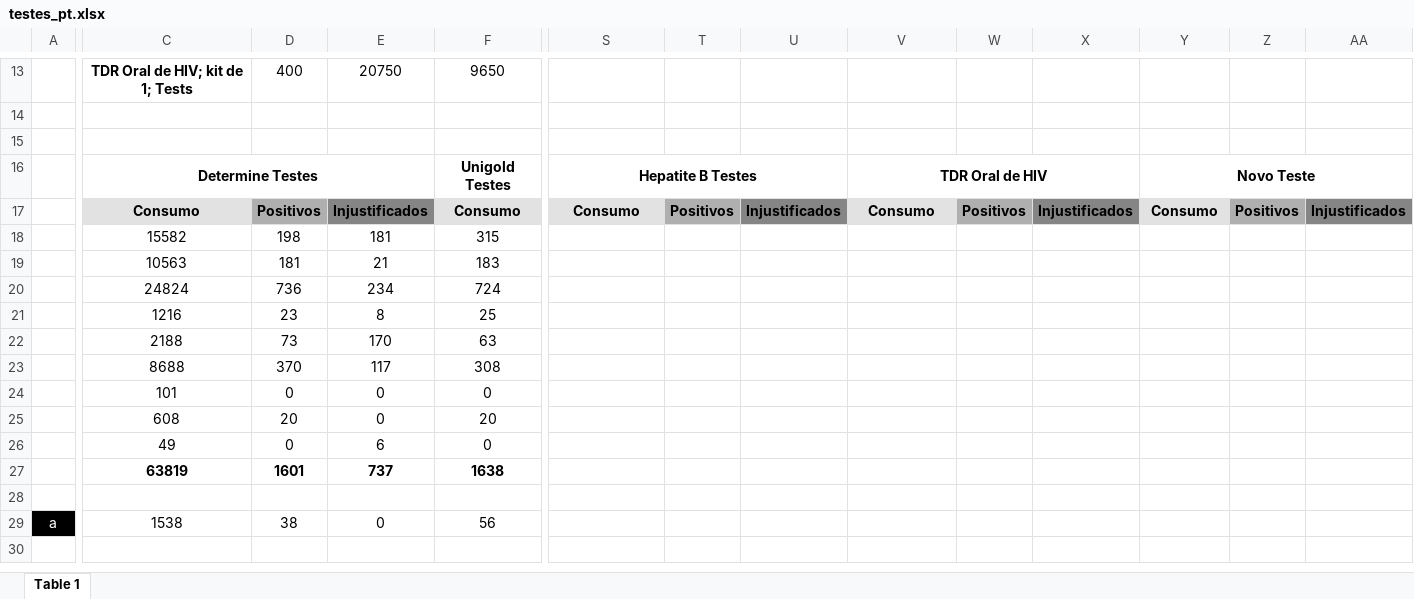
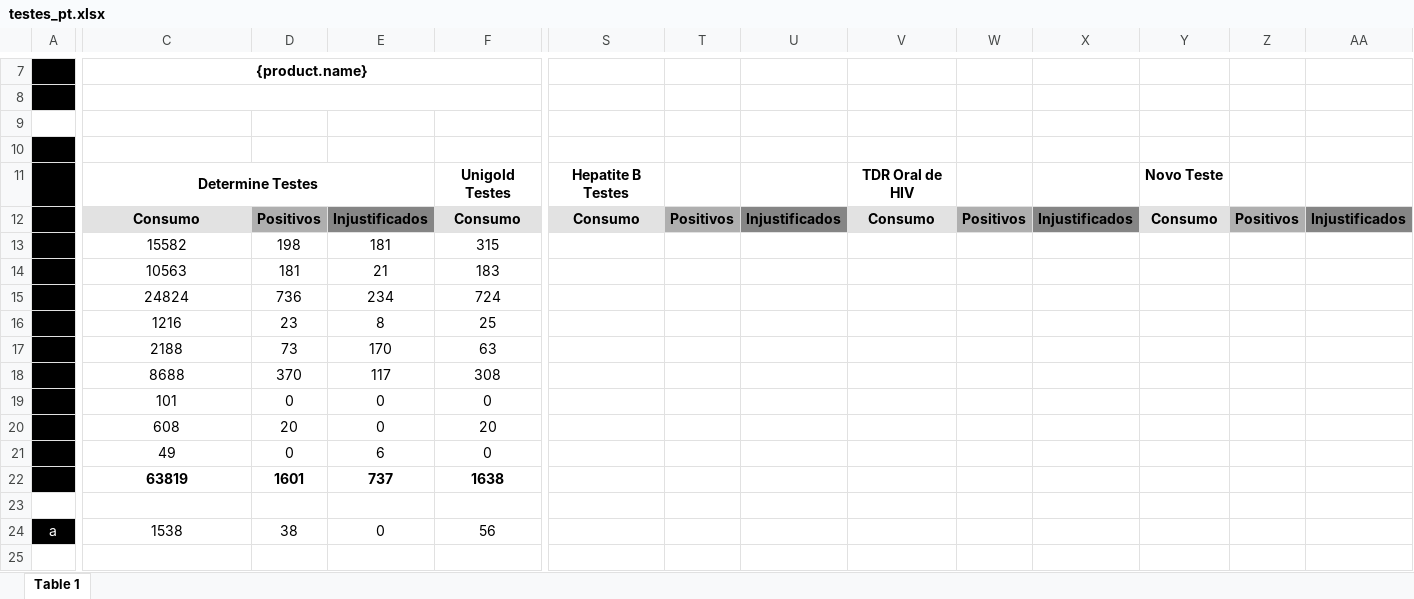
Before and after one commit to SIGLUS/siglus-api, an Excel workbook: src/main/resources/static/requisition/testes_pt.xlsx, sheet Table 1, drawn as a sheet; only a part is shown, gaps mark what is left out; values as stored, in another font and other column widths than the file's, no borders; charts and pictures not drawn; removed rows and columns are numbered as before the commit, all else as after; rows hold the shown columns only; the diff covers the shown part only; the diff names each change by its address in the sheet, - before the commit and + after, or states it on an @@ line.

Commit message:
[Kai FENG] #96 update test excel template

```diff
--- a/src/main/resources/static/requisition/testes_pt.xlsx (sheet Table 1)
+++ b/src/main/resources/static/requisition/testes_pt.xlsx (sheet Table 1)
+row 7:  | {product.name}
-A8 fill: none
+A8 fill: #000000
-row 8:  | TDR Oral de HIV; kit de 1; Tests | 400 | 20750 | 9650
+row 8: (empty)
+C8:F8 merged
-A10:A22 fill: none
+A10:A22 fill: #000000
-S16:U16 merged
-V16:X16 merged
-Y16:AA16 merged
```
Also changed, not shown: 5 added rows, 11 removed rows, 1 edited cell, cell formats and merged cells elsewhere in this sheet.
